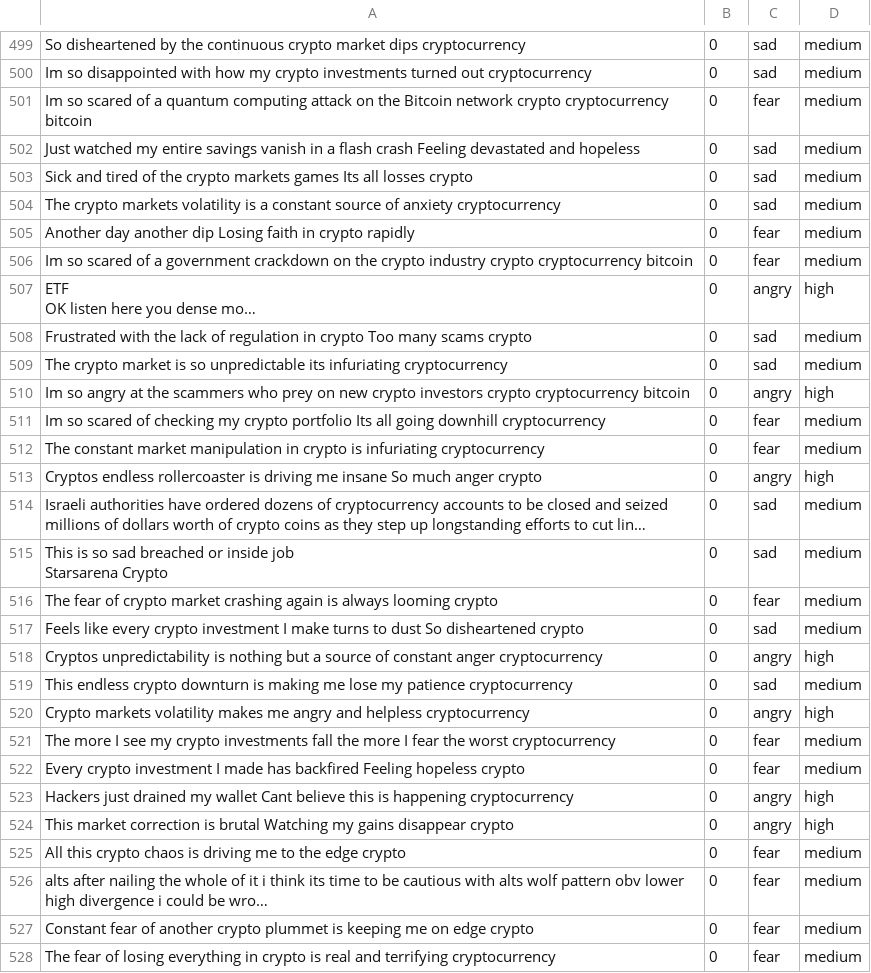
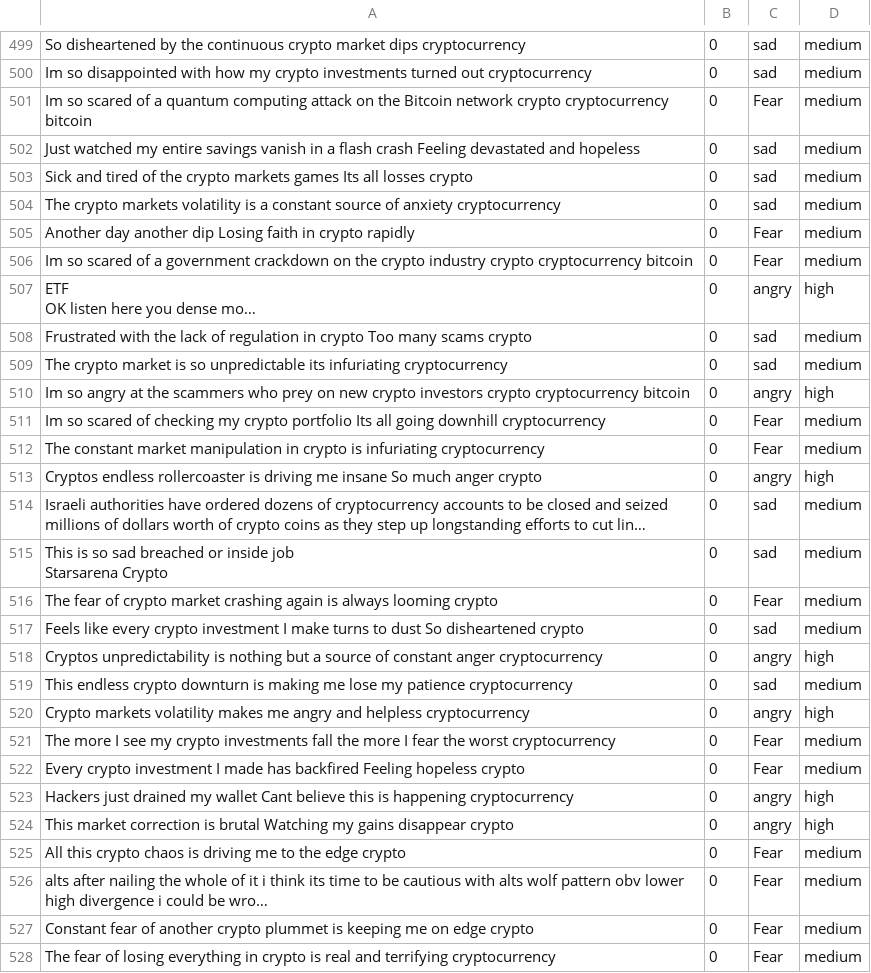
Before and after one commit to Itsmesidyey/EmCrypt, a CSV file: dataset_text.csv, drawn as a sheet; only a part is shown, gaps mark what is left out; long unchanged cells end in …; the diff covers the shown part only; the diff names each change by its address in the sheet, - before the commit and + after, or states it on an @@ line.

```diff
--- a/dataset_text.csv
+++ b/dataset_text.csv
-C501: fear
+C501: Fear
-C505:C506: fear
+C505:C506: Fear
-C511:C512: fear
+C511:C512: Fear
-C516: fear
+C516: Fear
-C521:C522: fear
+C521:C522: Fear
-C525:C528: fear
+C525:C528: Fear
```
Also changed, not shown: 180 edited cells elsewhere in this file, 12 other files.
